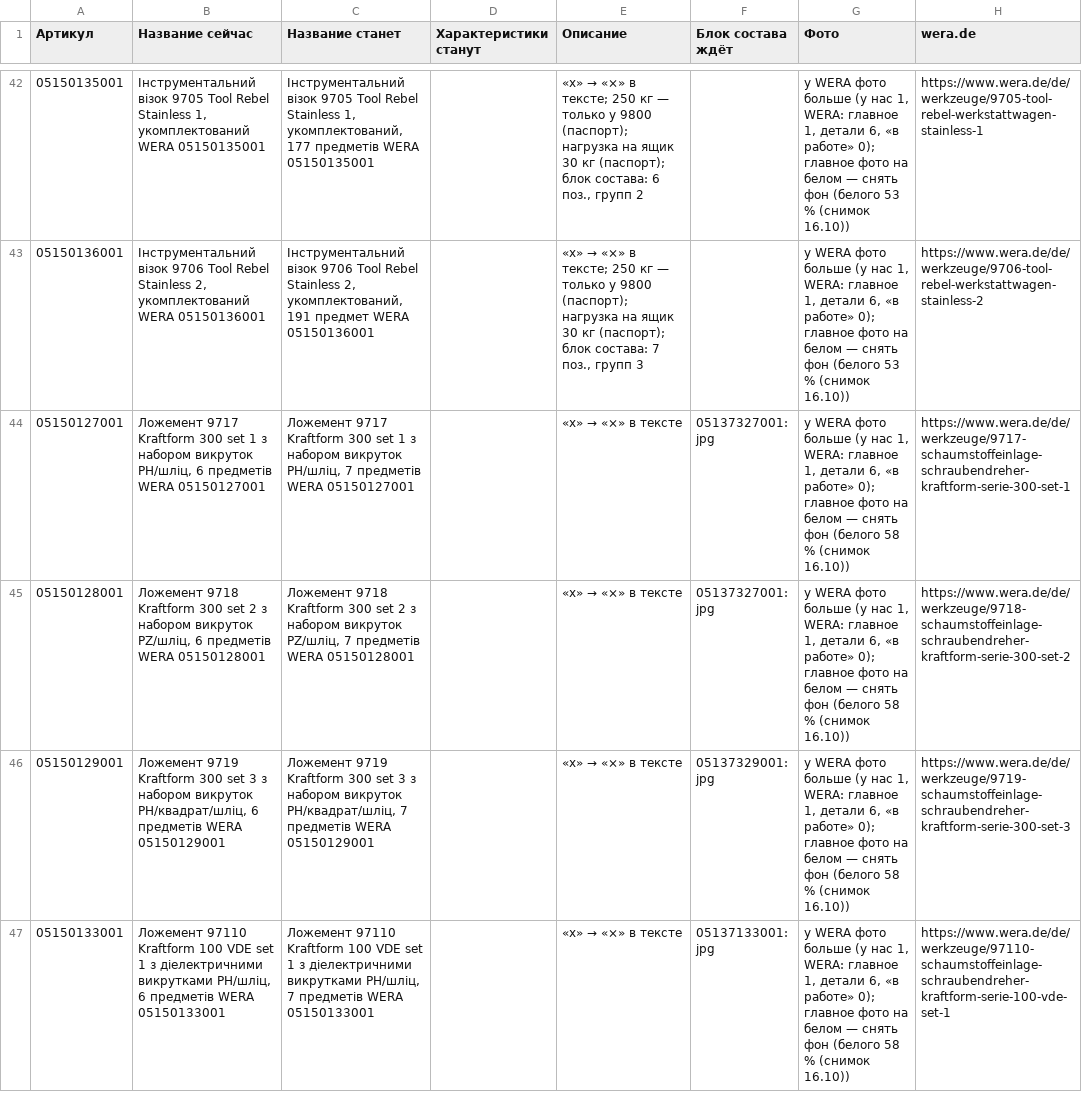
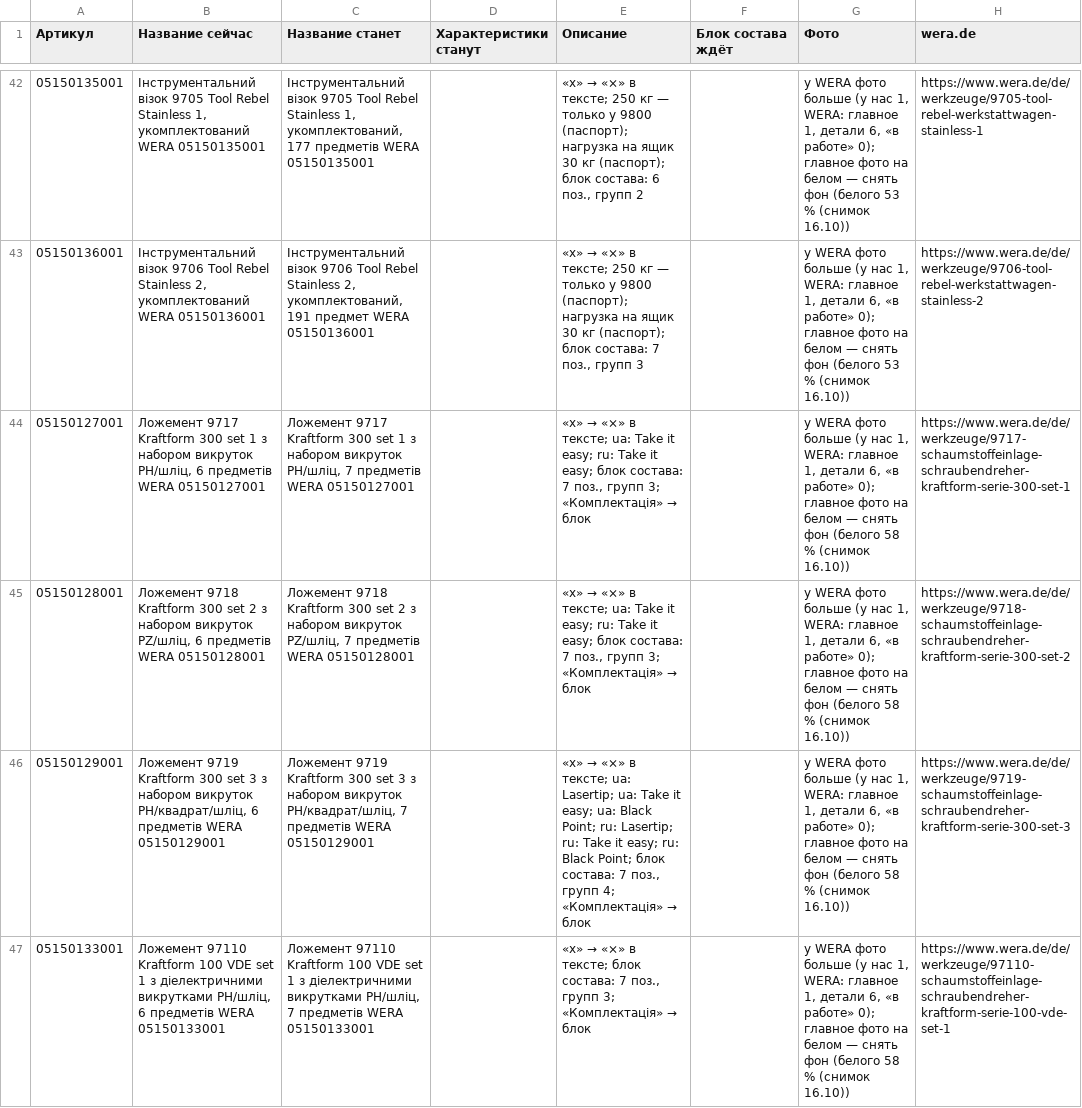
Before and after one commit to tohankov/wera-photos, a CSV file: docs/global_trol_items.csv, drawn as a sheet; only a part is shown, gaps mark what is left out; the diff covers the shown part only; the diff names each change by its address in the sheet, - before the commit and + after, or states it on an @@ line.

```diff
--- a/docs/global_trol_items.csv
+++ b/docs/global_trol_items.csv
@@ E44:E45 (Описание): …«×» в тексте → …«×» в тексте; ua: Take it easy; ru: Take it easy; блок состава: 7 поз., групп 3; «Комплектація» → блок @@
-F44:F45 (Блок состава ждёт): 05137327001: jpg
+F44:F45 (Блок состава ждёт): (empty)
@@ E46 (Описание): …«×» в тексте → …«×» в тексте; ua: Lasertip; ua: Take it easy; ua: Black Point; ru: Lasertip; ru: Take it easy; ru: Black Point; блок состава: 7 поз., групп 4; «Комплектація» → блок @@
-F46 (Блок состава ждёт): 05137329001: jpg
+F46 (Блок состава ждёт): (empty)
@@ E47 (Описание): «x» → «×» в тексте → «x» → «×» в тексте; блок состава: 7 поз., групп 3; «Комплектація» → блок @@
-F47 (Блок состава ждёт): 05137133001: jpg
+F47 (Блок состава ждёт): (empty)
```
Also changed, not shown: 48 edited cells elsewhere in this file, 4 other files.
